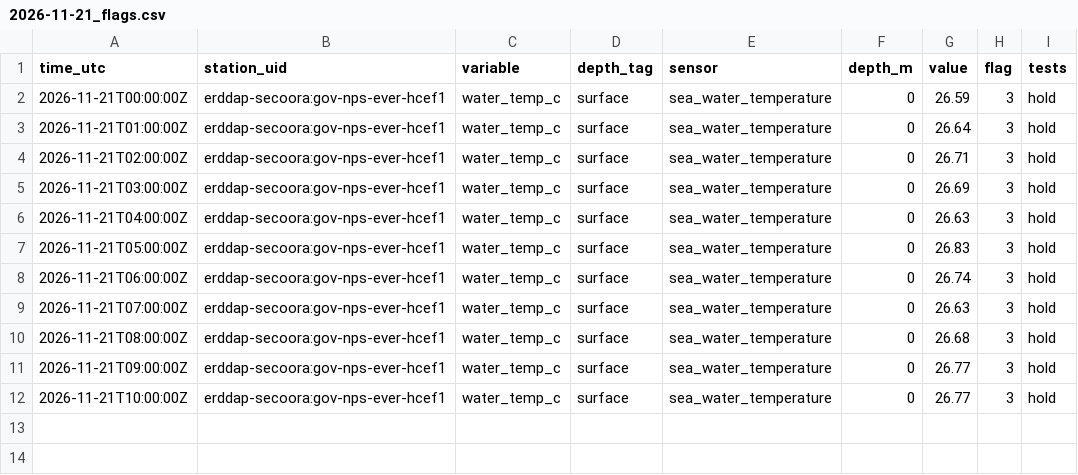
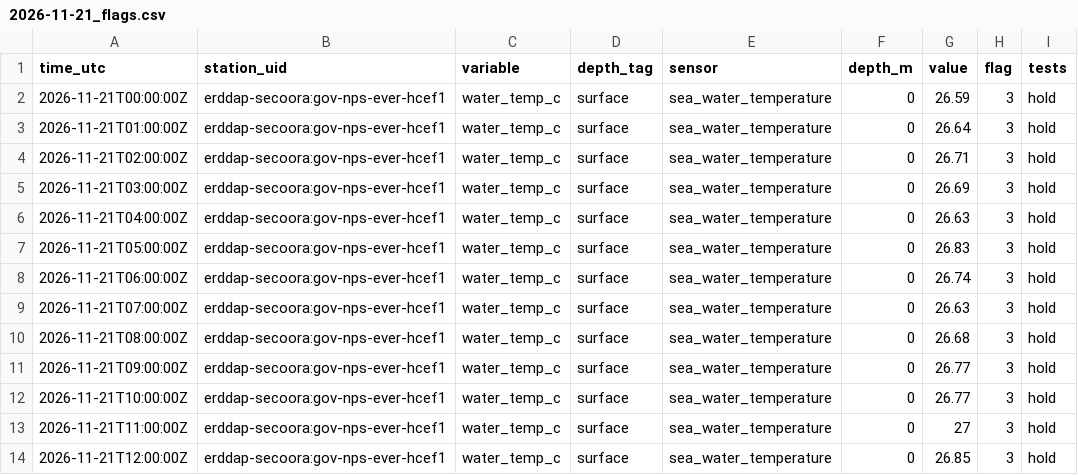
Before and after one commit to captainsforcleanwater/swfl-water-map, a CSV file: data/qc/2026/11/2026-11-21_flags.csv, drawn as a sheet; the diff names each change by its address in the sheet, - before the commit and + after, or states it on an @@ line.

```diff
--- a/data/qc/2026/11/2026-11-21_flags.csv
+++ b/data/qc/2026/11/2026-11-21_flags.csv
+row 13: 2026-11-21T11:00:00Z | erddap-secoora:gov-nps-ever-hcef1 | water_temp_c | surface | sea_water_temperature | 0 | 27 | 3 | hold
+row 14: 2026-11-21T12:00:00Z | erddap-secoora:gov-nps-ever-hcef1 | water_temp_c | surface | sea_water_temperature | 0 | 26.85 | 3 | hold
```
Also changed, not shown: data/clean/stations.csv, data/sensors/2026/11/2026-11-21_coops.csv, 10 other files.
